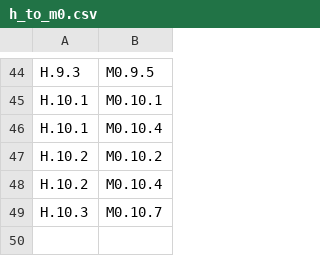
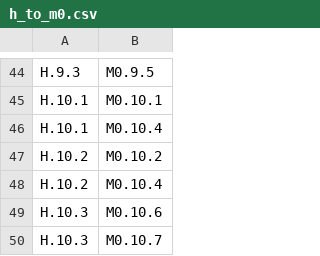
Before and after one commit to STRAST-UPM/ai_requirements_generation_rr, a CSV file: results/analysis/relations/completeness/h_to_m0.csv, drawn as a sheet; only a part is shown, gaps mark what is left out; the diff names each change by its address in the sheet, - before the commit and + after, or states it on an @@ line.

```diff
--- a/results/analysis/relations/completeness/h_to_m0.csv
+++ b/results/analysis/relations/completeness/h_to_m0.csv
+row 49: H.10.3 | M0.10.6
```
